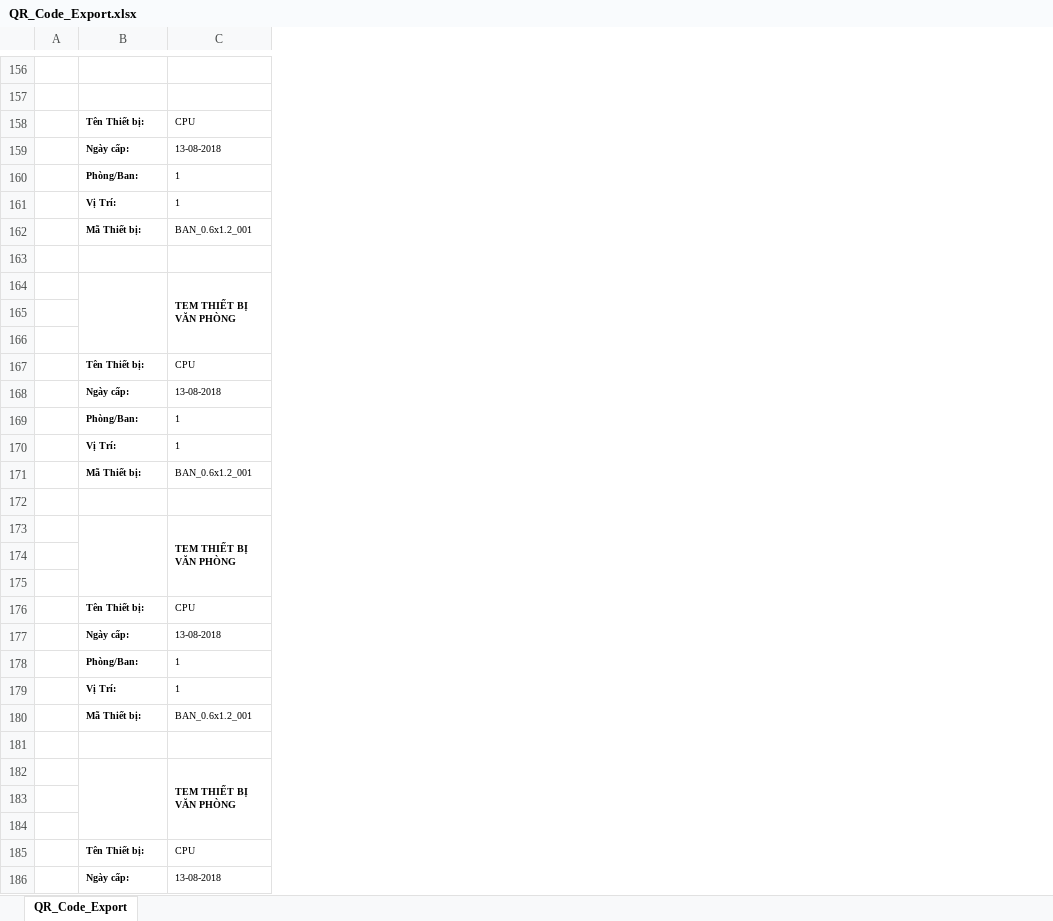
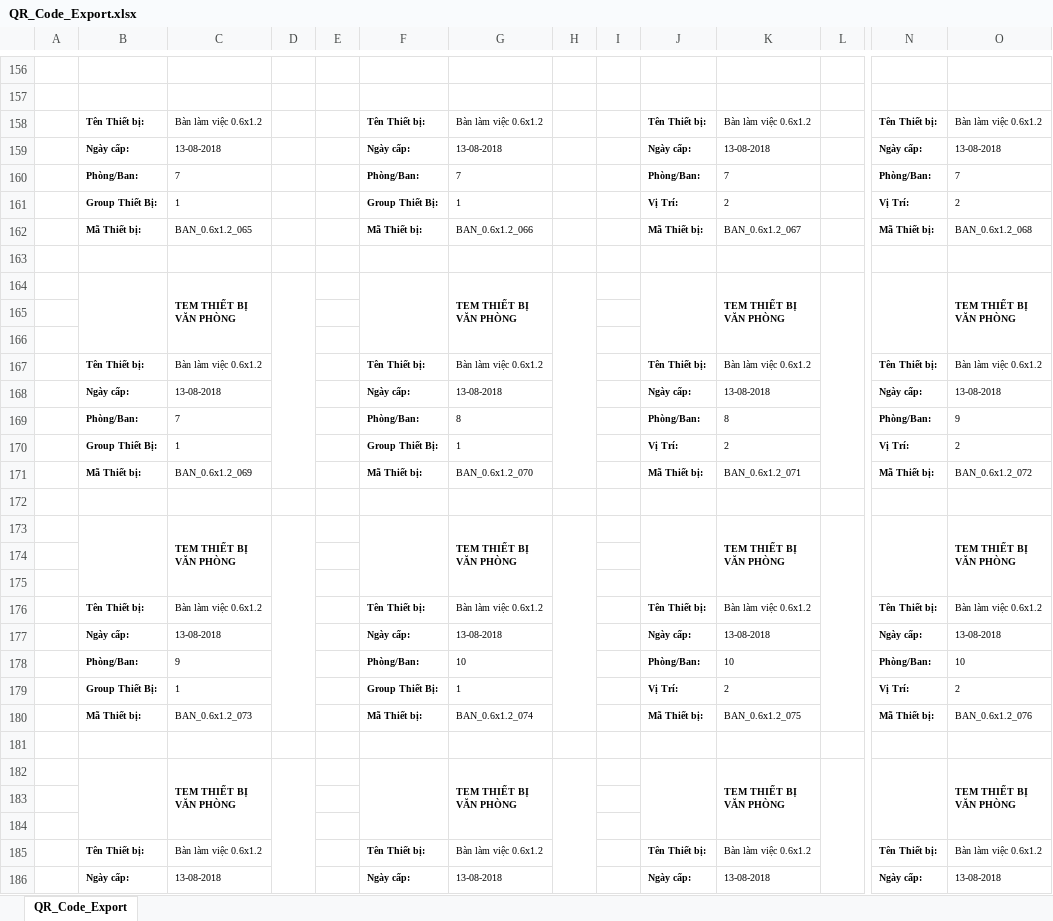
Before and after one commit to pqhuy1987/EQUIP, an Excel workbook: ShopOnline/Reports/QR_Code_Export.xlsx, sheet QR_Code_Export, drawn as a sheet; only a part is shown, gaps mark what is left out; values as stored, in another font and other column widths than the file's, no borders; charts and pictures not drawn; the diff covers the shown part only; the diff names each change by its address in the sheet, - before the commit and + after, or states it on an @@ line.

```diff
--- a/ShopOnline/Reports/QR_Code_Export.xlsx (sheet QR_Code_Export)
+++ b/ShopOnline/Reports/QR_Code_Export.xlsx (sheet QR_Code_Export)
+column D, empty
+column E, empty
+column F, rows 158-186: Tên Thiết bị: | Ngày cấp: | Phòng/Ban: | Group Thiết Bị: | Mã Thiết bị: |  |  |  |  | Tên Thiết bị: | Ngày cấp: | Phòng/Ban: | Group Thiết Bị: | Mã Thiết bị: |  |  |  |  | Tên Thiết bị: | Ngày cấp: | Phòng/Ban: | Group Thiết Bị: | Mã Thiết bị: |  |  |  |  | Tên Thiết bị: | Ngày cấp:
+column G, rows 158-186: Bàn làm việc 0.6x1.2 | 13-08-2018 | 7 | 1 | BAN_0.6x1.2_066 |  | TEM THIẾT BỊ VĂN PHÒNG |  |  | Bàn làm việc 0.6x1.2 | 13-08-2018 | 8 | 1 | BAN_0.6x1.2_070 |  | TEM THIẾT BỊ VĂN PHÒNG |  |  | Bàn làm việc 0.6x1.2 | 13-08-2018 | 10 | 1 | BAN_0.6x1.2_074 |  | TEM THIẾT BỊ VĂN PHÒNG |  |  | Bàn làm việc 0.6x1.2 | 13-08-2018
+column H, empty
+column I, empty
+column J, rows 158-186: Tên Thiết bị: | Ngày cấp: | Phòng/Ban: | Vị Trí: | Mã Thiết bị: |  |  |  |  | Tên Thiết bị: | Ngày cấp: | Phòng/Ban: | Vị Trí: | Mã Thiết bị: |  |  |  |  | Tên Thiết bị: | Ngày cấp: | Phòng/Ban: | Vị Trí: | Mã Thiết bị: |  |  |  |  | Tên Thiết bị: | Ngày cấp:
+column K, rows 158-186: Bàn làm việc 0.6x1.2 | 13-08-2018 | 7 | 2 | BAN_0.6x1.2_067 |  | TEM THIẾT BỊ VĂN PHÒNG |  |  | Bàn làm việc 0.6x1.2 | 13-08-2018 | 8 | 2 | BAN_0.6x1.2_071 |  | TEM THIẾT BỊ VĂN PHÒNG |  |  | Bàn làm việc 0.6x1.2 | 13-08-2018 | 10 | 2 | BAN_0.6x1.2_075 |  | TEM THIẾT BỊ VĂN PHÒNG |  |  | Bàn làm việc 0.6x1.2 | 13-08-2018
+column L, empty
+column N, rows 158-186: Tên Thiết bị: | Ngày cấp: | Phòng/Ban: | Vị Trí: | Mã Thiết bị: |  |  |  |  | Tên Thiết bị: | Ngày cấp: | Phòng/Ban: | Vị Trí: | Mã Thiết bị: |  |  |  |  | Tên Thiết bị: | Ngày cấp: | Phòng/Ban: | Vị Trí: | Mã Thiết bị: |  |  |  |  | Tên Thiết bị: | Ngày cấp:
+column O, rows 158-186: Bàn làm việc 0.6x1.2 | 13-08-2018 | 7 | 2 | BAN_0.6x1.2_068 |  | TEM THIẾT BỊ VĂN PHÒNG |  |  | Bàn làm việc 0.6x1.2 | 13-08-2018 | 9 | 2 | BAN_0.6x1.2_072 |  | TEM THIẾT BỊ VĂN PHÒNG |  |  | Bàn làm việc 0.6x1.2 | 13-08-2018 | 10 | 2 | BAN_0.6x1.2_076 |  | TEM THIẾT BỊ VĂN PHÒNG |  |  | Bàn làm việc 0.6x1.2 | 13-08-2018
-C158: CPU
+C158: Bàn làm việc 0.6x1.2
-C160: 1
+C160: 7
-B161: Vị Trí:
+B161: Group Thiết Bị:
-C162: BAN_0.6x1.2_001
+C162: BAN_0.6x1.2_065
-C167: CPU
+C167: Bàn làm việc 0.6x1.2
-C169: 1
+C169: 7
-B170: Vị Trí:
+B170: Group Thiết Bị:
-C171: BAN_0.6x1.2_001
+C171: BAN_0.6x1.2_069
-C176: CPU
+C176: Bàn làm việc 0.6x1.2
-C178: 1
+C178: 9
-B179: Vị Trí:
+B179: Group Thiết Bị:
-C180: BAN_0.6x1.2_001
+C180: BAN_0.6x1.2_073
-C185: CPU
+C185: Bàn làm việc 0.6x1.2
```
Also changed, not shown: 60 removed rows, 11 moved rows, 1 added column and 107 edited cells elsewhere in this sheet, charts or pictures, Excel.xlsx, ShopOnline/Reports/DANH_SACH_QR_CODE.xlsx, 7 other files.
